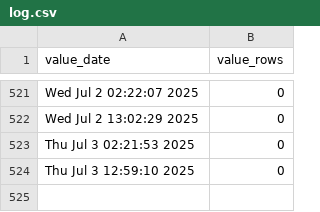
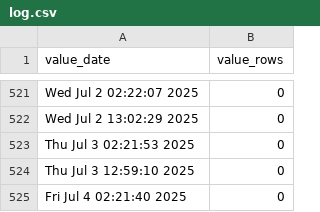
Before and after one commit to p0bs/role-scan, a CSV file: log.csv, drawn as a sheet; only a part is shown, gaps mark what is left out; the diff names each change by its address in the sheet, - before the commit and + after, or states it on an @@ line.

```diff
--- a/log.csv
+++ b/log.csv
+row 525: Fri Jul 4 02:21:40 2025 | 0
```
